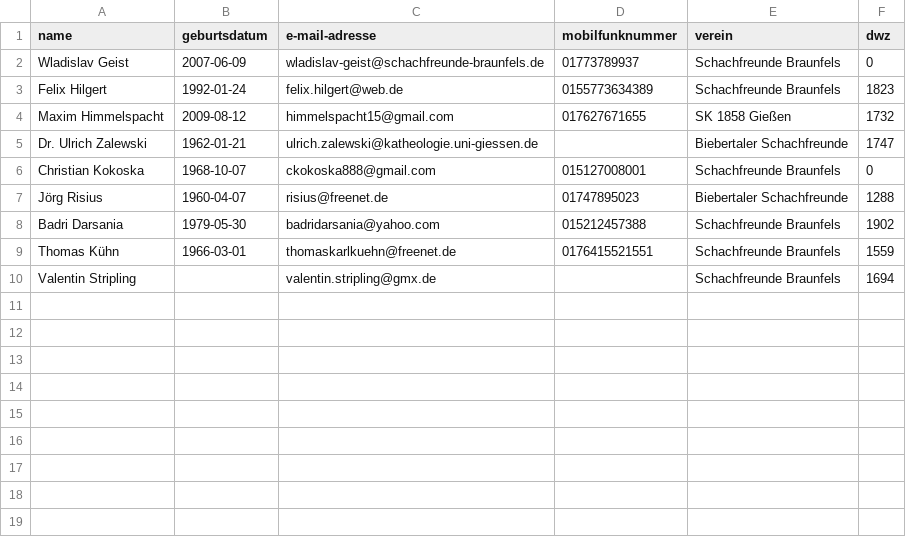
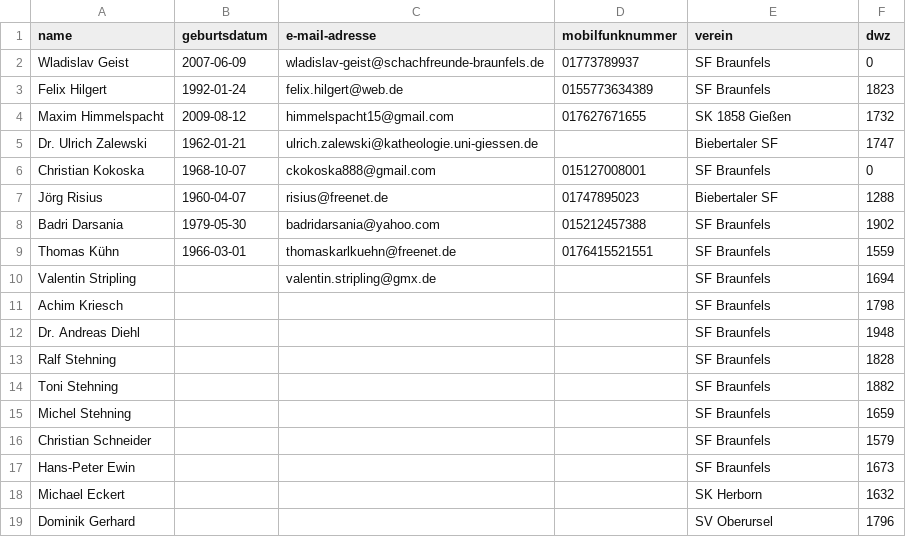
Before and after one commit to FlorianPf/sfb_webseite, a CSV file: teilnehmerliste_stm.csv, drawn as a sheet.

Commit message:
teilnehmerliste stm aktualisiert

```diff
--- a/teilnehmerliste_stm.csv
+++ b/teilnehmerliste_stm.csv
@@ -1,10 +1,19 @@
 name, geburtsdatum, e-mail-adresse, mobilfunknummer, verein, dwz
-Wladislav Geist, 2007-06-09, wladislav-geist@schachfreunde-braunfels.de, 01773789937, Schachfreunde Braunfels, 0
-Felix Hilgert, 1992-01-24, felix.hilgert@web.de, 0155773634389, Schachfreunde Braunfels, 1823
+Wladislav Geist, 2007-06-09, wladislav-geist@schachfreunde-braunfels.de, 01773789937, SF Braunfels, 0
+Felix Hilgert, 1992-01-24, felix.hilgert@web.de, 0155773634389, SF Braunfels, 1823
 Maxim Himmelspacht, 2009-08-12, himmelspacht15@gmail.com, 017627671655, SK 1858 Gießen , 1732
-Dr. Ulrich Zalewski, 1962-01-21, ulrich.zalewski@katheologie.uni-giessen.de, , Biebertaler Schachfreunde, 1747
-Christian Kokoska, 1968-10-07, ckokoska888@gmail.com, 015127008001, Schachfreunde Braunfels, 0
-Jörg Risius, 1960-04-07, risius@freenet.de, 01747895023, Biebertaler Schachfreunde, 1288
-Badri Darsania, 1979-05-30, badridarsania@yahoo.com, 015212457388, Schachfreunde Braunfels, 1902
-Thomas Kühn, 1966-03-01, thomaskarlkuehn@freenet.de, 0176415521551, Schachfreunde Braunfels, 1559
-Valentin Stripling, , valentin.stripling@gmx.de, , Schachfreunde Braunfels, 1694
+Dr. Ulrich Zalewski, 1962-01-21, ulrich.zalewski@katheologie.uni-giessen.de, , Biebertaler SF, 1747
+Christian Kokoska, 1968-10-07, ckokoska888@gmail.com, 015127008001, SF Braunfels, 0
+Jörg Risius, 1960-04-07, risius@freenet.de, 01747895023, Biebertaler SF, 1288
+Badri Darsania, 1979-05-30, badridarsania@yahoo.com, 015212457388, SF Braunfels, 1902
+Thomas Kühn, 1966-03-01, thomaskarlkuehn@freenet.de, 0176415521551, SF Braunfels, 1559
+Valentin Stripling, , valentin.stripling@gmx.de, , SF Braunfels, 1694
+Achim Kriesch, , , , SF Braunfels, 1798
+Dr. Andreas Diehl, , , , SF Braunfels, 1948
+Ralf Stehning, , , , SF Braunfels, 1828
+Toni Stehning, , , , SF Braunfels, 1882
+Michel Stehning, , , , SF Braunfels, 1659
+Christian Schneider, , , , SF Braunfels, 1579
+Hans-Peter Ewin, , , , SF Braunfels, 1673
+Michael Eckert, , , , SK Herborn, 1632
+Dominik Gerhard, , , , SV Oberursel, 1796
```
Also changed, not shown: 3 other files.
